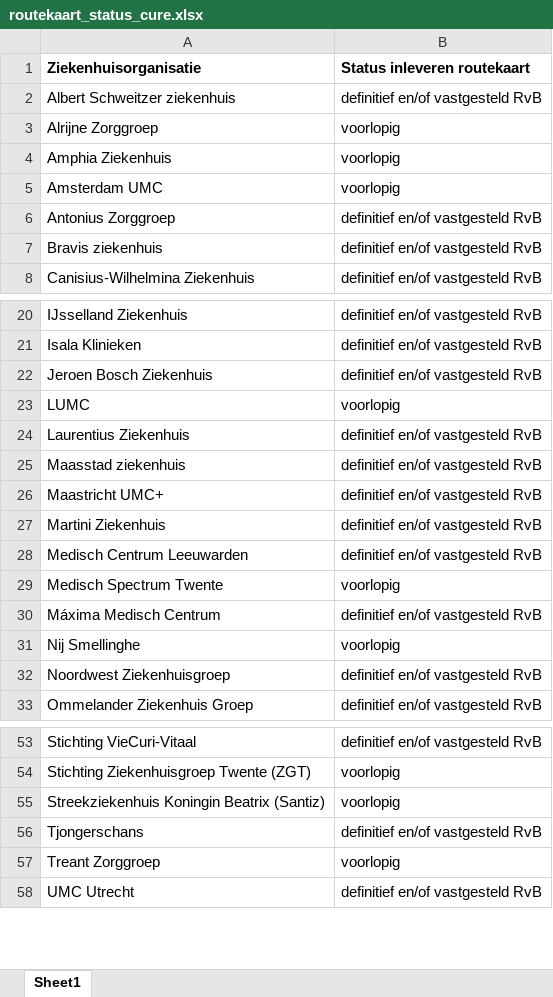
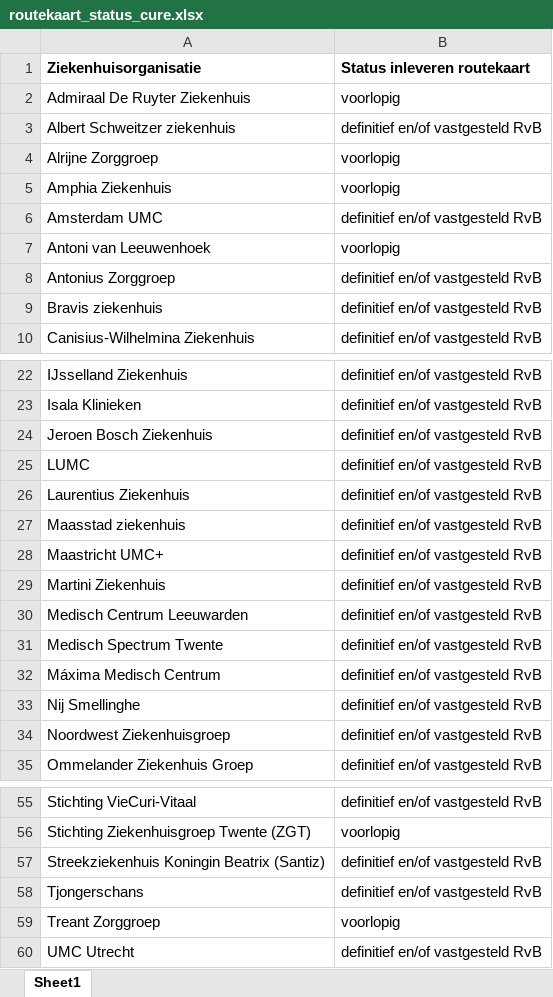
Before and after one commit to ReinierNL/nederland-waterland, an Excel workbook: src/data/routekaart_status_cure.xlsx, sheet Sheet1, drawn as a sheet; only a part is shown, gaps mark what is left out; values as stored, in another font and other column widths than the file's, no borders; addresses are those after the commit; the diff names each change by its address in the sheet, - before the commit and + after, or states it on an @@ line.

Commit message:
Updated data for cure (v29)

```diff
--- a/src/data/routekaart_status_cure.xlsx (sheet Sheet1)
+++ b/src/data/routekaart_status_cure.xlsx (sheet Sheet1)
+row 2: Admiraal De Ruyter Ziekenhuis | voorlopig
-B6 (Status inleveren routekaart): voorlopig
+B6 (Status inleveren routekaart): definitief en/of vastgesteld RvB
+row 7: Antoni van Leeuwenhoek | voorlopig
-B25 (Status inleveren routekaart): voorlopig
+B25 (Status inleveren routekaart): definitief en/of vastgesteld RvB
-B31 (Status inleveren routekaart): voorlopig
+B31 (Status inleveren routekaart): definitief en/of vastgesteld RvB
-B33 (Status inleveren routekaart): voorlopig
+B33 (Status inleveren routekaart): definitief en/of vastgesteld RvB
-B57 (Status inleveren routekaart): voorlopig
+B57 (Status inleveren routekaart): definitief en/of vastgesteld RvB
```
Also changed, not shown: 3 other files.
